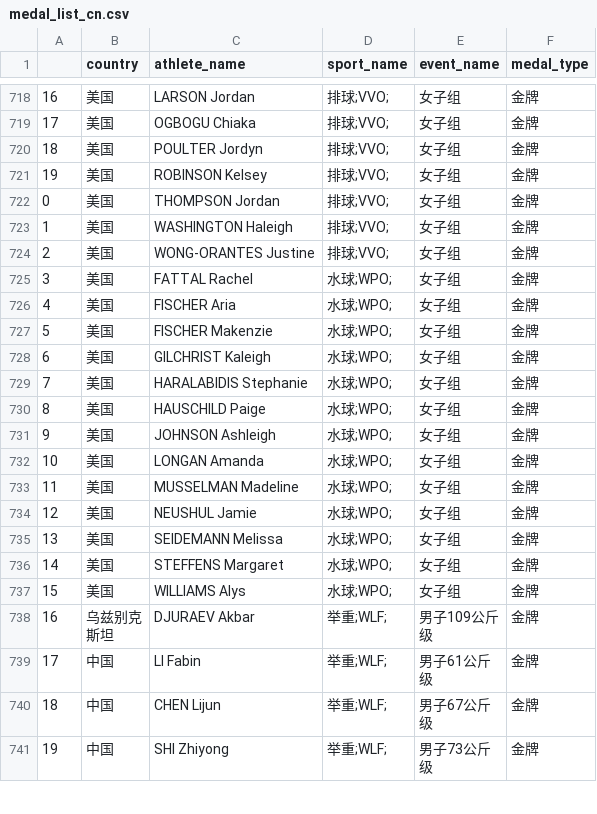
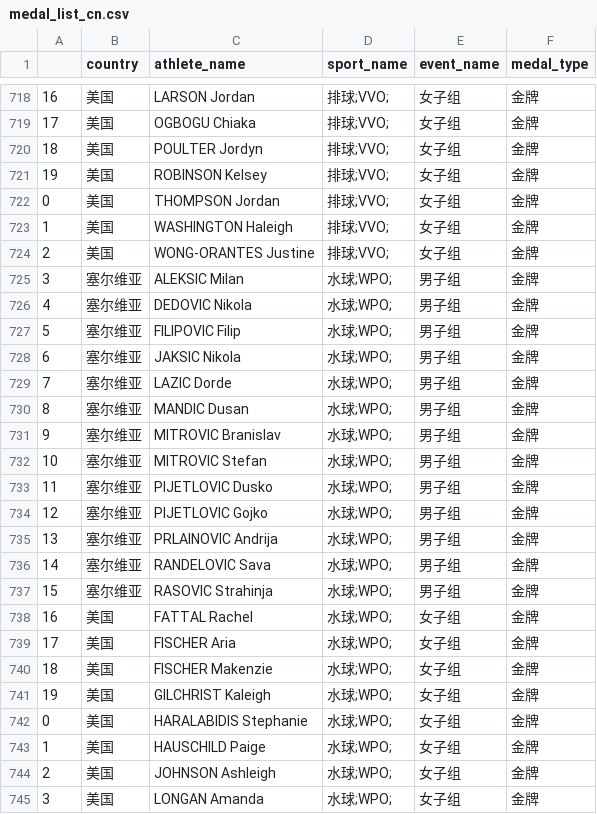
Before and after one commit to JevonYang/olympic2021-medals-analysis, a CSV file: medal_list_cn.csv, drawn as a sheet; only a part is shown, gaps mark what is left out; the shorter side is filled out with more unchanged rows; addresses are those after the commit; the diff covers the shown part only; the diff names each change by its address in the sheet, - before the commit and + after, or states it on an @@ line.

```diff
--- a/medal_list_cn.csv
+++ b/medal_list_cn.csv
+row 725: 3 | 塞尔维亚 | ALEKSIC Milan | 水球;WPO; | 男子组 | 金牌
+row 726: 4 | 塞尔维亚 | DEDOVIC Nikola | 水球;WPO; | 男子组 | 金牌
+row 727: 5 | 塞尔维亚 | FILIPOVIC Filip | 水球;WPO; | 男子组 | 金牌
+row 728: 6 | 塞尔维亚 | JAKSIC Nikola | 水球;WPO; | 男子组 | 金牌
+row 729: 7 | 塞尔维亚 | LAZIC Dorde | 水球;WPO; | 男子组 | 金牌
+row 730: 8 | 塞尔维亚 | MANDIC Dusan | 水球;WPO; | 男子组 | 金牌
+row 731: 9 | 塞尔维亚 | MITROVIC Branislav | 水球;WPO; | 男子组 | 金牌
+row 732: 10 | 塞尔维亚 | MITROVIC Stefan | 水球;WPO; | 男子组 | 金牌
+row 733: 11 | 塞尔维亚 | PIJETLOVIC Dusko | 水球;WPO; | 男子组 | 金牌
+row 734: 12 | 塞尔维亚 | PIJETLOVIC Gojko | 水球;WPO; | 男子组 | 金牌
+row 735: 13 | 塞尔维亚 | PRLAINOVIC Andrija | 水球;WPO; | 男子组 | 金牌
+row 736: 14 | 塞尔维亚 | RANDELOVIC Sava | 水球;WPO; | 男子组 | 金牌
+row 737: 15 | 塞尔维亚 | RASOVIC Strahinja | 水球;WPO; | 男子组 | 金牌
@@ column A renumbered from row 738 down @@
```
Also changed, not shown: 13 added rows elsewhere in this file, medal_list.csv.
